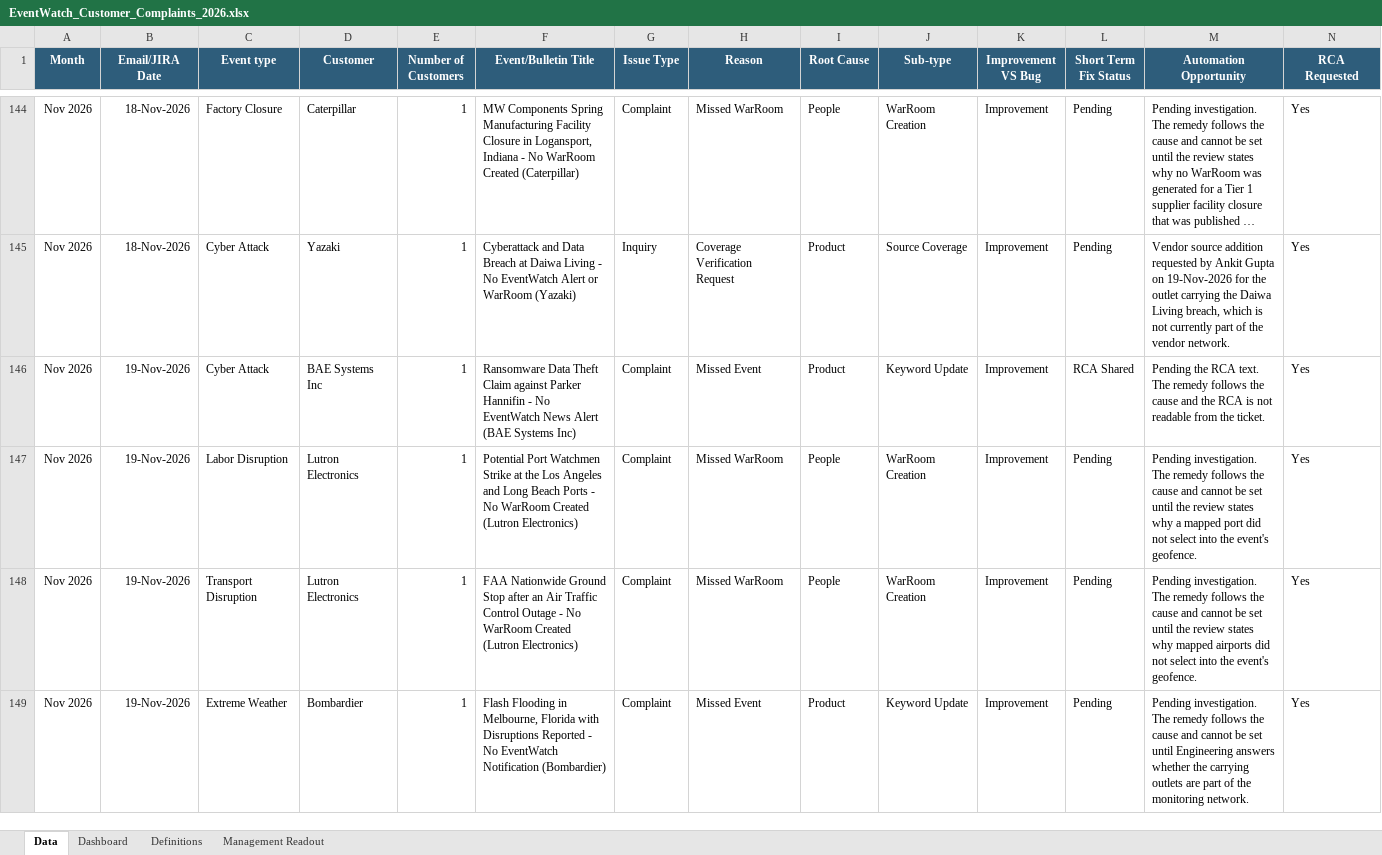
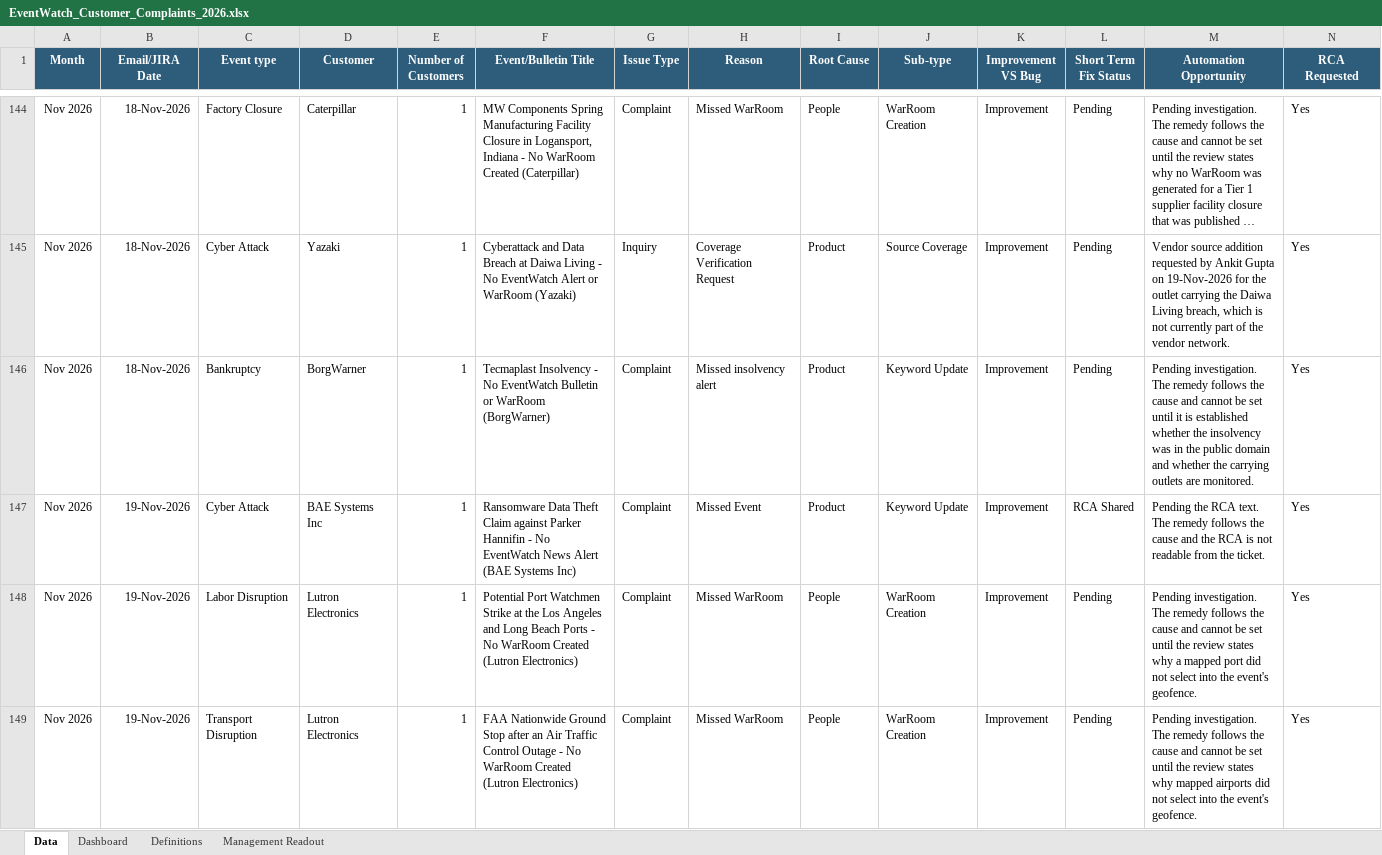
Before and after one commit to sangrambarger/EventWatch_Customer_Complaints, an Excel workbook: EventWatch_Customer_Complaints_2026.xlsx, sheet Data, drawn as a sheet; only a part is shown, gaps mark what is left out; the shorter side is filled out with more unchanged rows; long unchanged cells end in …; values as stored, in another font and other column widths than the file's, no borders; conditional formats and table styles not drawn; rows hold the shown columns only; the diff covers the shown part only; the diff names each change by its address in the sheet, - before the commit and + after, or states it on an @@ line.

```diff
--- a/EventWatch_Customer_Complaints_2026.xlsx (sheet Data)
+++ b/EventWatch_Customer_Complaints_2026.xlsx (sheet Data)
+row 146: Nov 2026 | 18-Nov-2026 | Bankruptcy | BorgWarner | 1 | Tecmaplast Insolvency - No EventWatch Bulletin or WarRoom (BorgWarner) | Complaint | Missed insolvency alert | Product | Keyword Update | Improvement | Pending | Pending investigation. The remedy follows the cause and cannot be set until it is established whether the insolvency was in the public domain and whether the carrying outlets are monitored. | Yes
```
Also changed, not shown: 2 added rows and 2 edited cells elsewhere in this sheet, sheet Dashboard, charts or pictures, 1 other file.
